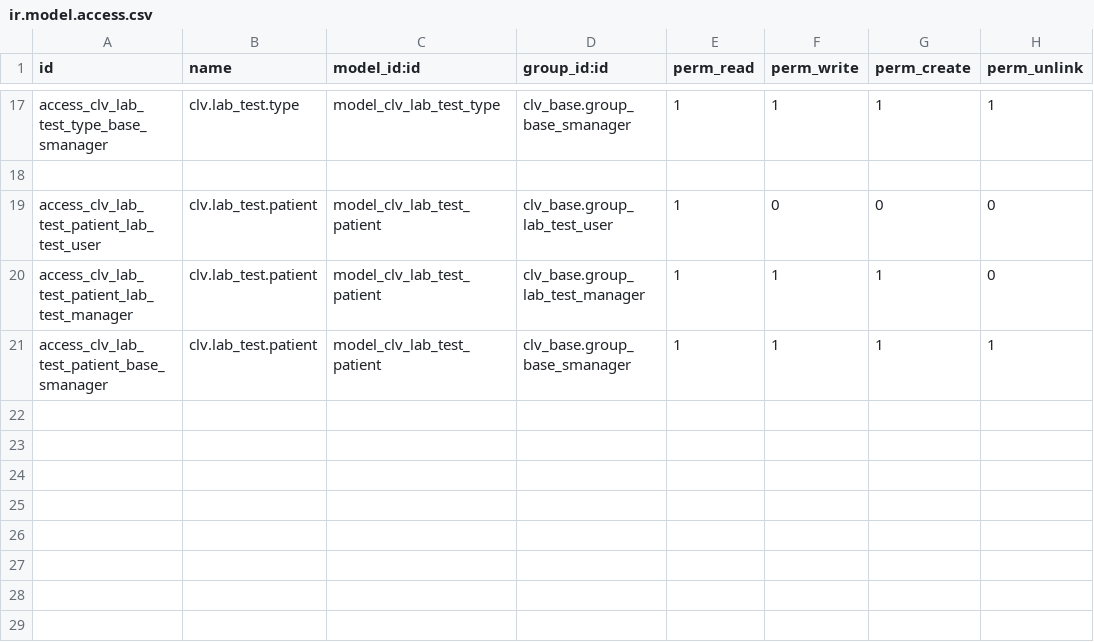
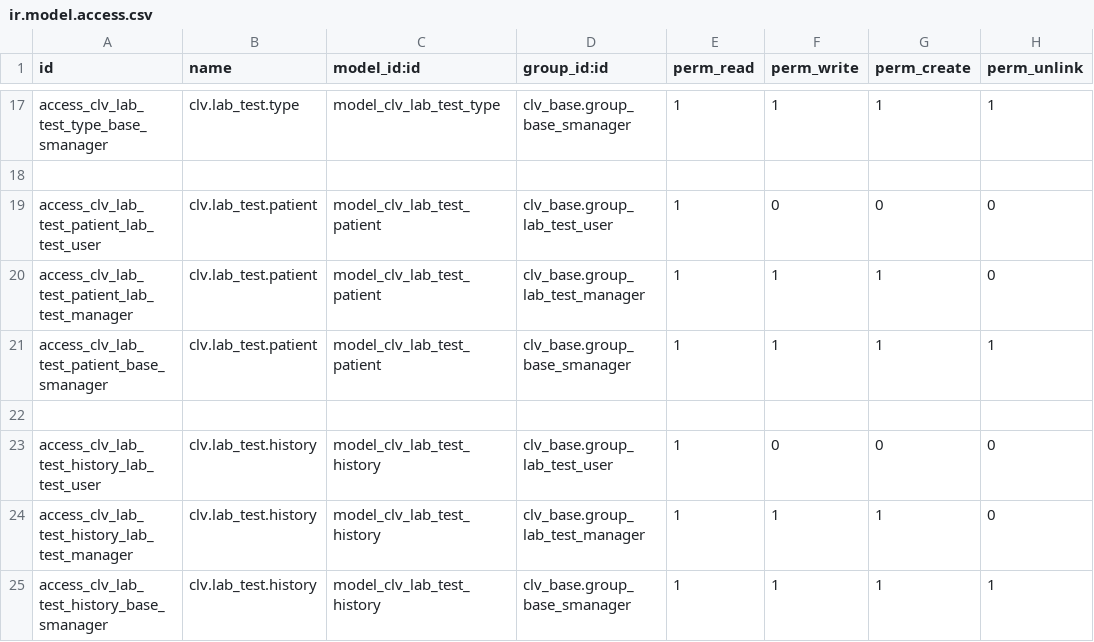
Before and after one commit to CLVsol/odoo_addons, a CSV file: clv_lab_test/security/ir.model.access.csv, drawn as a sheet; only a part is shown, gaps mark what is left out; the diff names each change by its address in the sheet, - before the commit and + after, or states it on an @@ line.

Commit message:
Updated "clv_lab_test".

```diff
--- a/clv_lab_test/security/ir.model.access.csv
+++ b/clv_lab_test/security/ir.model.access.csv
+row 22: (empty)
+row 23: access_clv_lab_test_history_lab_test_user | clv.lab_test.history | model_clv_lab_test_history | clv_base.group_lab_test_user | 1 | 0 | 0 | 0
+row 24: access_clv_lab_test_history_lab_test_manager | clv.lab_test.history | model_clv_lab_test_history | clv_base.group_lab_test_manager | 1 | 1 | 1 | 0
+row 25: access_clv_lab_test_history_base_smanager | clv.lab_test.history | model_clv_lab_test_history | clv_base.group_base_smanager | 1 | 1 | 1 | 1
```
Also changed, not shown: 4 other files.
